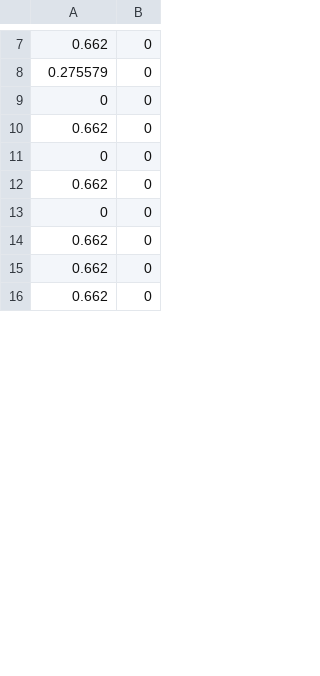
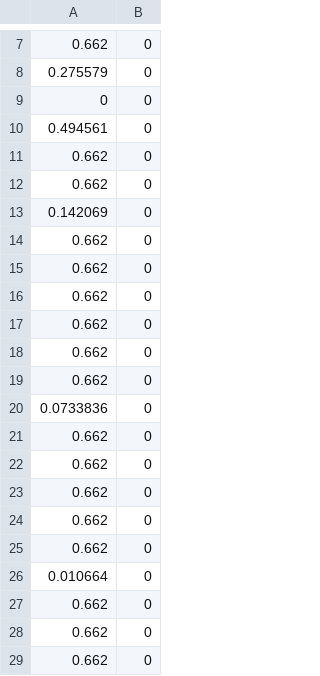
Before and after one commit to Changan-Su/SSLE, a CSV file: build/AnaEx01_nt_Ntuple1.csv, drawn as a sheet; only a part is shown, gaps mark what is left out; the shorter side is filled out with more unchanged rows; the diff covers the shown part only; the diff names each change by its address in the sheet, - before the commit and + after, or states it on an @@ line.

```diff
--- a/build/AnaEx01_nt_Ntuple1.csv
+++ b/build/AnaEx01_nt_Ntuple1.csv
+row 10: 0.494561 | 0
+row 12: 0.662 | 0
+row 13: 0.142069 | 0
+row 14: 0.662 | 0
+row 15: 0.662 | 0
+row 16: 0.662 | 0
+row 17: 0.662 | 0
+row 18: 0.662 | 0
+row 19: 0.662 | 0
+row 20: 0.0733836 | 0
+row 21: 0.662 | 0
+row 22: 0.662 | 0
+row 23: 0.662 | 0
+row 24: 0.662 | 0
+row 25: 0.662 | 0
+row 26: 0.010664 | 0
+row 27: 0.662 | 0
+row 28: 0.662 | 0
+row 29: 0.662 | 0
```
Also changed, not shown: 27 added rows and 5 removed rows elsewhere in this file, build/AnaEx01_nt_Ntuple2.csv, 22 other files.
